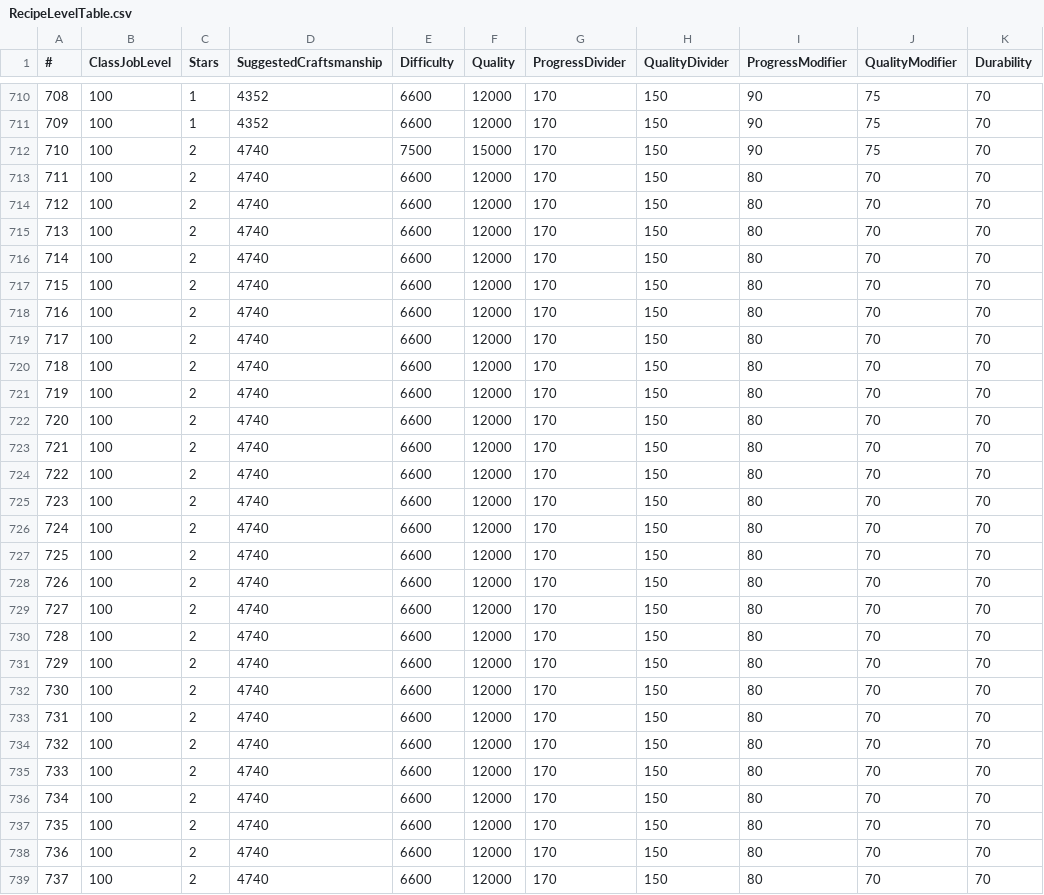
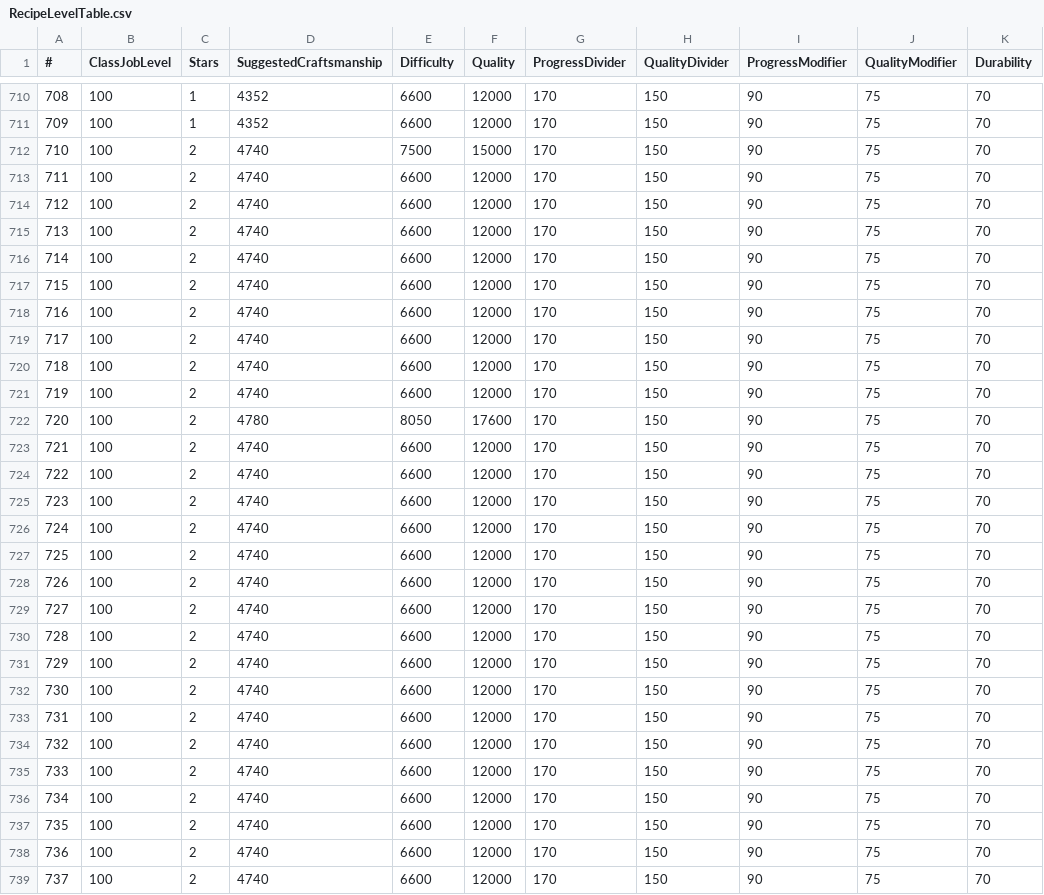
Before and after one commit to alostsock/craftingway_data, a CSV file: data/RecipeLevelTable.csv, drawn as a sheet; only a part is shown, gaps mark what is left out; the diff covers the shown part only; the diff names each change by its address in the sheet, - before the commit and + after, or states it on an @@ line.

```diff
--- a/data/RecipeLevelTable.csv
+++ b/data/RecipeLevelTable.csv
-I713:I739 (ProgressModifier): 80
+I713:I739 (ProgressModifier): 90
-J713:J739 (QualityModifier): 70
+J713:J739 (QualityModifier): 75
-D722 (SuggestedCraftsmanship): 4740
+D722 (SuggestedCraftsmanship): 4780
-E722 (Difficulty): 6600
+E722 (Difficulty): 8050
-F722 (Quality): 12000
+F722 (Quality): 17600
```
Also changed, not shown: 124 edited cells elsewhere in this file, data/ItemFood.csv, data/RecipeLookup.csv, 1 other file.
